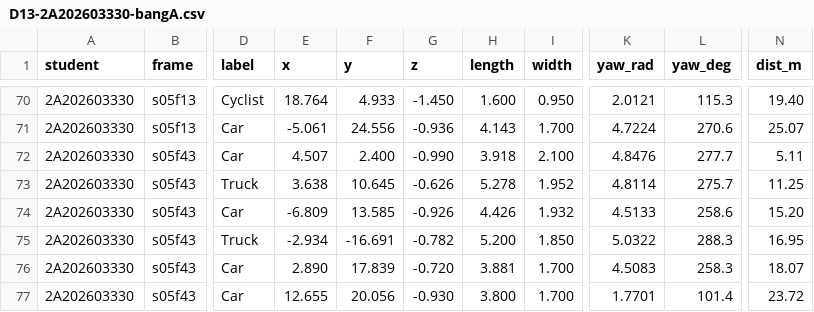
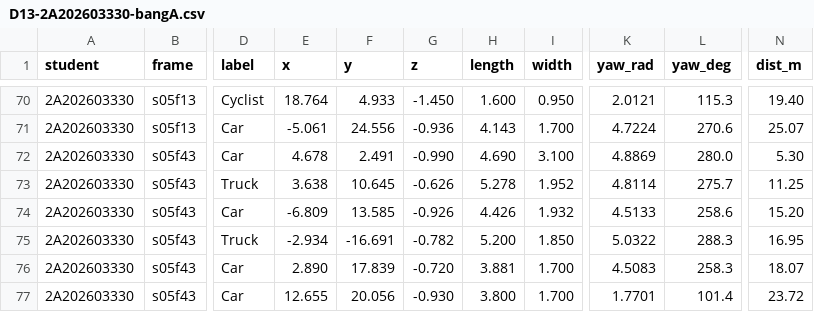
Before and after one commit to lto7777777/K5-L2-DAY13-PhamHuuMinh-2A202603330-PointCloudCuboid, a CSV file: submission/D13-2A202603330-bangA.csv, drawn as a sheet; only a part is shown, gaps mark what is left out; the diff names each change by its address in the sheet, - before the commit and + after, or states it on an @@ line.

```diff
--- a/submission/D13-2A202603330-bangA.csv
+++ b/submission/D13-2A202603330-bangA.csv
-E72 (x): 4.507
+E72 (x): 4.678
-F72 (y): 2.400
+F72 (y): 2.491
-H72 (length): 3.918
+H72 (length): 4.690
-I72 (width): 2.100
+I72 (width): 3.100
-K72 (yaw_rad): 4.8476
+K72 (yaw_rad): 4.8869
-L72 (yaw_deg): 277.7
+L72 (yaw_deg): 280.0
-N72 (dist_m): 5.11
+N72 (dist_m): 5.30
```
Also changed, not shown: submission/D13-2A202603330-tukiem.csv, 1 other file.
